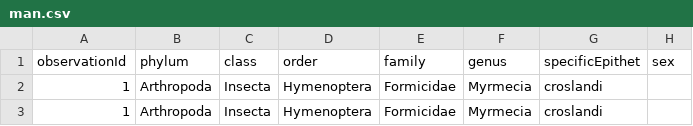
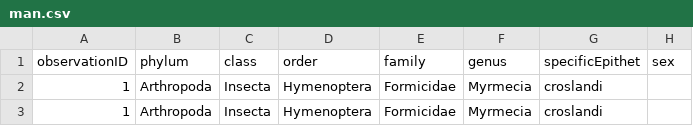
Before and after one commit to Homunculus-code/all-datasets, a CSV file: man.csv, drawn as a sheet; only a part is shown; the diff names each change by its address in the sheet, - before the commit and + after, or states it on an @@ line.

Commit message:
Update man.csv

```diff
--- a/man.csv
+++ b/man.csv
-A1: observationId
+A1: observationID
```
